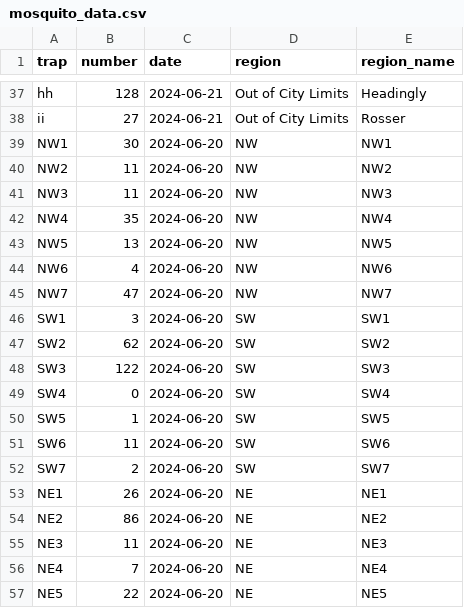
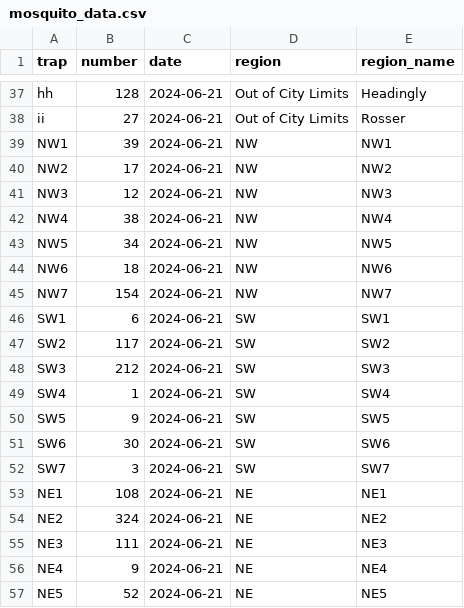
Before and after one commit to colebaril/Mosquito_Monitor, a CSV file: mosquito_data.csv, drawn as a sheet; only a part is shown, gaps mark what is left out; the shorter side is filled out with more unchanged rows; the diff covers the shown part only; the diff names each change by its address in the sheet, - before the commit and + after, or states it on an @@ line.

Commit message:
Add files via upload

```diff
--- a/mosquito_data.csv
+++ b/mosquito_data.csv
+row 39: NW1 | 39 | 2024-06-21 | NW | NW1
+row 40: NW2 | 17 | 2024-06-21 | NW | NW2
+row 41: NW3 | 12 | 2024-06-21 | NW | NW3
+row 42: NW4 | 38 | 2024-06-21 | NW | NW4
+row 43: NW5 | 34 | 2024-06-21 | NW | NW5
+row 44: NW6 | 18 | 2024-06-21 | NW | NW6
+row 45: NW7 | 154 | 2024-06-21 | NW | NW7
+row 46: SW1 | 6 | 2024-06-21 | SW | SW1
+row 47: SW2 | 117 | 2024-06-21 | SW | SW2
+row 48: SW3 | 212 | 2024-06-21 | SW | SW3
+row 49: SW4 | 1 | 2024-06-21 | SW | SW4
+row 50: SW5 | 9 | 2024-06-21 | SW | SW5
+row 51: SW6 | 30 | 2024-06-21 | SW | SW6
+row 52: SW7 | 3 | 2024-06-21 | SW | SW7
+row 53: NE1 | 108 | 2024-06-21 | NE | NE1
+row 54: NE2 | 324 | 2024-06-21 | NE | NE2
+row 55: NE3 | 111 | 2024-06-21 | NE | NE3
+row 56: NE4 | 9 | 2024-06-21 | NE | NE4
+row 57: NE5 | 52 | 2024-06-21 | NE | NE5
```
Also changed, not shown: 18 added rows elsewhere in this file.
